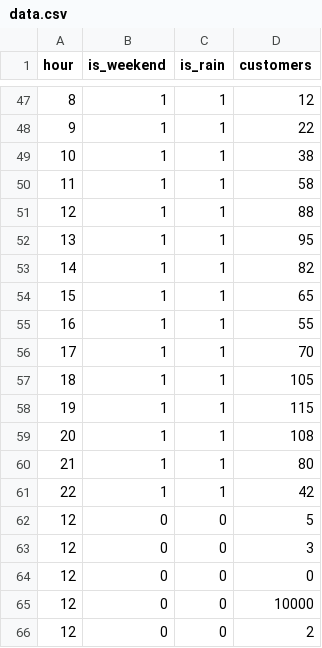
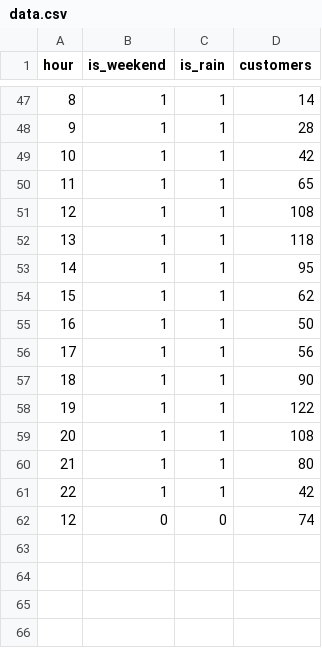
Before and after one commit to ankitnarang-ai/Restaurant-Predictor, a CSV file: backend/data.csv, drawn as a sheet; only a part is shown, gaps mark what is left out; the diff covers the shown part only.

```diff
--- a/backend/data.csv
+++ b/backend/data.csv
@@ -47,13 +47,13 @@ hour,is_weekend,is_rain,customers
-8,1,1,12
-9,1,1,22
-10,1,1,38
-11,1,1,58
-12,1,1,88
-13,1,1,95
-14,1,1,82
-15,1,1,65
-16,1,1,55
-17,1,1,70
-18,1,1,105
-19,1,1,115
+8,1,1,14
+9,1,1,28
+10,1,1,42
+11,1,1,65
+12,1,1,108
+13,1,1,118
+14,1,1,95
+15,1,1,62
+16,1,1,50
+17,1,1,56
+18,1,1,90
+19,1,1,122
 20,1,1,108
@@ -61,6 +61,2 @@ hour,is_weekend,is_rain,customers
 22,1,1,42
-12,0,0,5
-12,0,0,3
-12,0,0,0
-12,0,0,10000
-12,0,0,2
+12,0,0,74
```
Also changed, not shown: 13 added rows, 13 removed rows, 2 moved rows and 26 edited cells elsewhere in this file, 2 other files.
